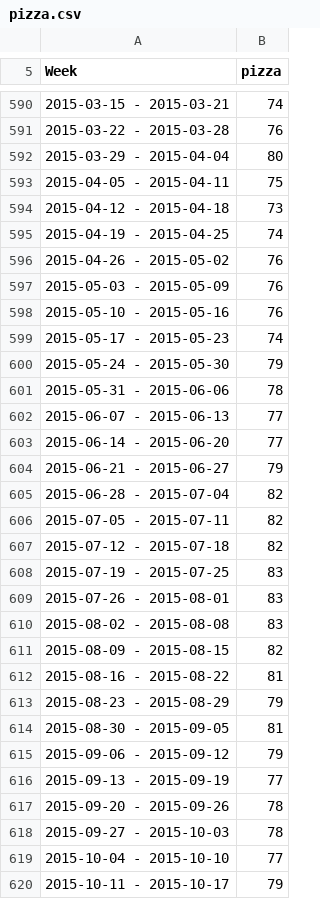
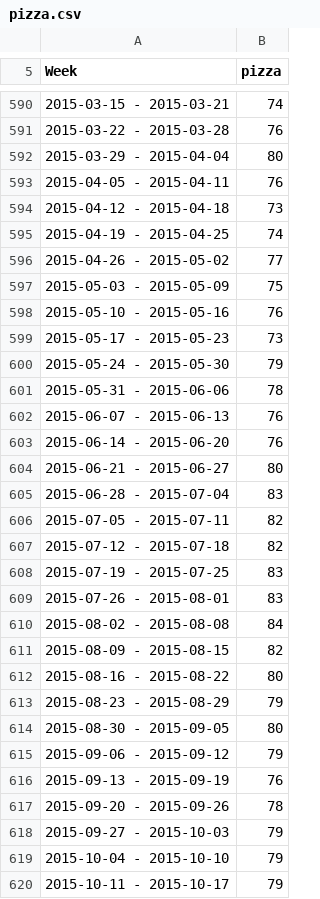
Before and after one commit to stuycs-softdev/submissions, a CSV file: 6/05-ajax/alice-xu/data/pizza.csv, drawn as a sheet; only a part is shown, gaps mark what is left out; the diff covers the shown part only.

```diff
--- a/6/05-ajax/alice-xu/data/pizza.csv
+++ b/6/05-ajax/alice-xu/data/pizza.csv
@@ -592,15 +592,15 @@ Week,pizza
 2015-03-29 - 2015-04-04,80
-2015-04-05 - 2015-04-11,75
+2015-04-05 - 2015-04-11,76
 2015-04-12 - 2015-04-18,73
 2015-04-19 - 2015-04-25,74
-2015-04-26 - 2015-05-02,76
-2015-05-03 - 2015-05-09,76
+2015-04-26 - 2015-05-02,77
+2015-05-03 - 2015-05-09,75
 2015-05-10 - 2015-05-16,76
-2015-05-17 - 2015-05-23,74
+2015-05-17 - 2015-05-23,73
 2015-05-24 - 2015-05-30,79
 2015-05-31 - 2015-06-06,78
-2015-06-07 - 2015-06-13,77
-2015-06-14 - 2015-06-20,77
-2015-06-21 - 2015-06-27,79
-2015-06-28 - 2015-07-04,82
+2015-06-07 - 2015-06-13,76
+2015-06-14 - 2015-06-20,76
+2015-06-21 - 2015-06-27,80
+2015-06-28 - 2015-07-04,83
 2015-07-05 - 2015-07-11,82
@@ -609,12 +609,12 @@ Week,pizza
 2015-07-26 - 2015-08-01,83
-2015-08-02 - 2015-08-08,83
+2015-08-02 - 2015-08-08,84
 2015-08-09 - 2015-08-15,82
-2015-08-16 - 2015-08-22,81
+2015-08-16 - 2015-08-22,80
 2015-08-23 - 2015-08-29,79
-2015-08-30 - 2015-09-05,81
+2015-08-30 - 2015-09-05,80
 2015-09-06 - 2015-09-12,79
-2015-09-13 - 2015-09-19,77
+2015-09-13 - 2015-09-19,76
 2015-09-20 - 2015-09-26,78
-2015-09-27 - 2015-10-03,78
-2015-10-04 - 2015-10-10,77
+2015-09-27 - 2015-10-03,79
+2015-10-04 - 2015-10-10,79
 2015-10-11 - 2015-10-17,79
```
Also changed, not shown: 1 added row, 1 removed row and 176 edited cells elsewhere in this file, 6 other files.
